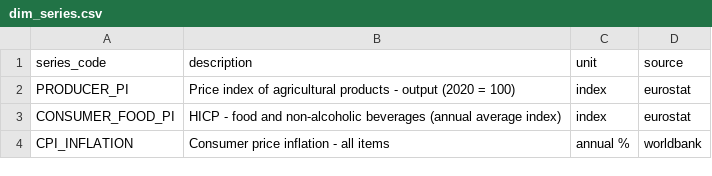
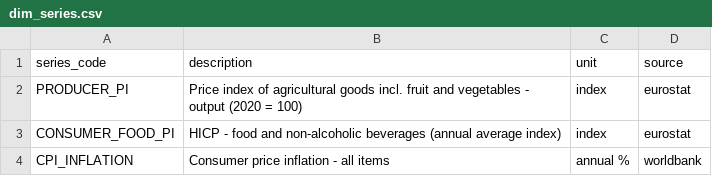
Before and after one commit to alejandrocaldentey/fabric-lakehouse-food-prices, a CSV file: transform/seeds/dim_series.csv, drawn as a sheet.

Commit message:
Finish apri_pi_outa rename in tests, CLI help, ADR and series seed

```diff
--- a/transform/seeds/dim_series.csv
+++ b/transform/seeds/dim_series.csv
@@ -1,3 +1,3 @@
 series_code,description,unit,source
-PRODUCER_PI,Price index of agricultural products - output (2020 = 100),index,eurostat
+PRODUCER_PI,Price index of agricultural goods incl. fruit and vegetables - output (2020 = 100),index,eurostat
 CONSUMER_FOOD_PI,HICP - food and non-alcoholic beverages (annual average index),index,eurostat
```
Also changed, not shown: 3 other files.
